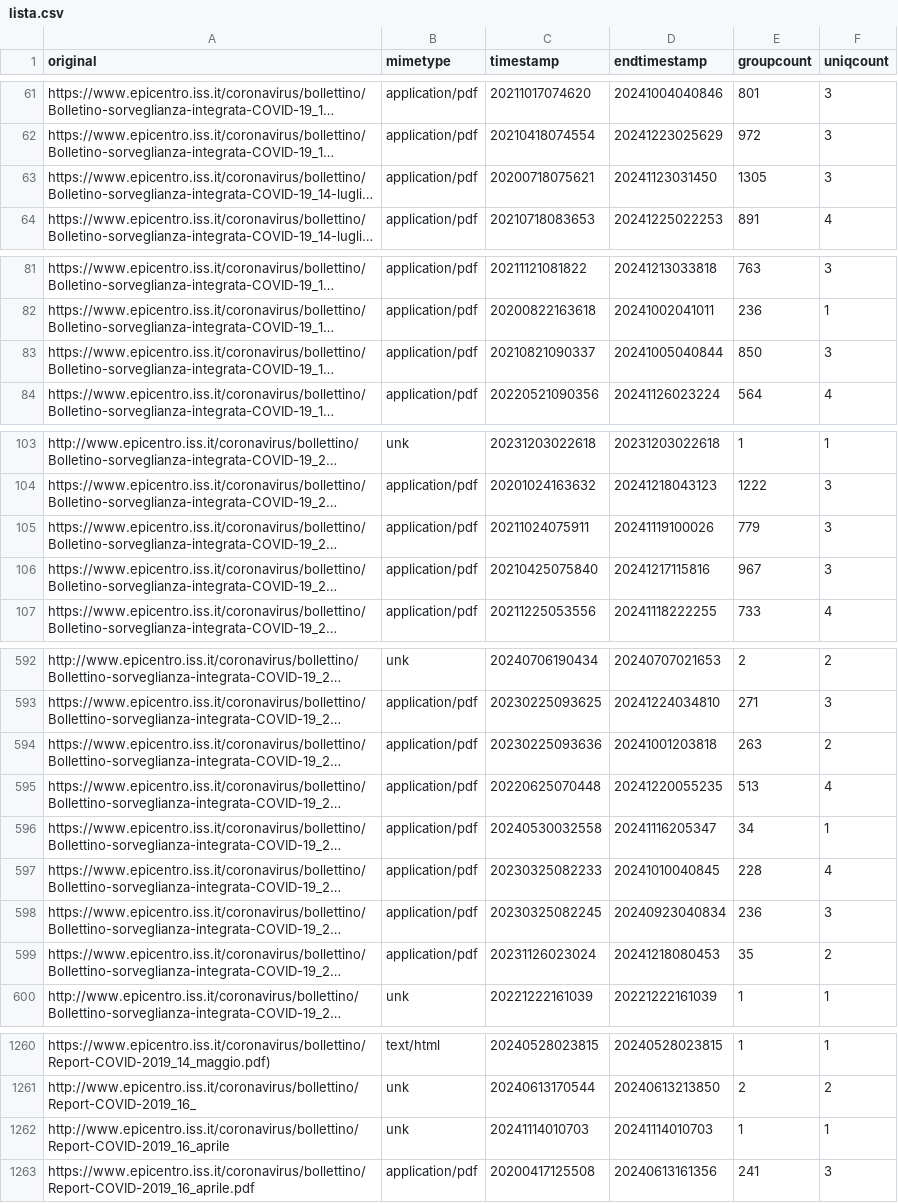
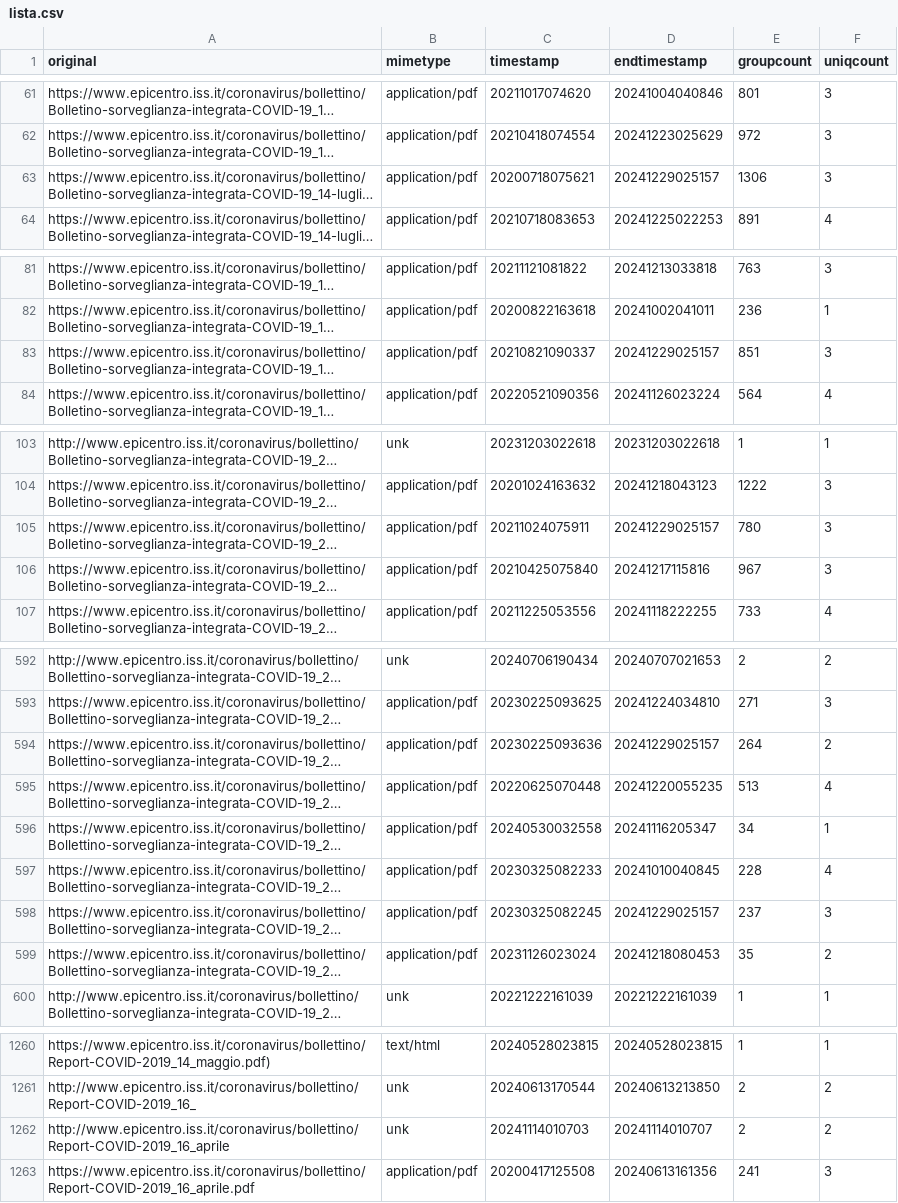
Before and after one commit to pcmasuzzo/datiBeneComuneMonitoraggio, a CSV file: catalogo/sorveglianzaIntegrata/script/processing/lista.csv, drawn as a sheet; only a part is shown, gaps mark what is left out; long unchanged cells end in …; the diff covers the shown part only; the diff names each change by its address in the sheet, - before the commit and + after, or states it on an @@ line.

```diff
--- a/catalogo/sorveglianzaIntegrata/script/processing/lista.csv
+++ b/catalogo/sorveglianzaIntegrata/script/processing/lista.csv
-D63 (endtimestamp): 20241123031450
+D63 (endtimestamp): 20241229025157
-E63 (groupcount): 1305
+E63 (groupcount): 1306
-D83 (endtimestamp): 20241005040844
+D83 (endtimestamp): 20241229025157
-E83 (groupcount): 850
+E83 (groupcount): 851
-D105 (endtimestamp): 20241119100026
+D105 (endtimestamp): 20241229025157
-E105 (groupcount): 779
+E105 (groupcount): 780
-D594 (endtimestamp): 20241001203818
+D594 (endtimestamp): 20241229025157
-E594 (groupcount): 263
+E594 (groupcount): 264
-D598 (endtimestamp): 20240923040834
+D598 (endtimestamp): 20241229025157
-E598 (groupcount): 236
+E598 (groupcount): 237
-D1262 (endtimestamp): 20241114010703
+D1262 (endtimestamp): 20241114010707
-E1262 (groupcount): 1
+E1262 (groupcount): 2
-F1262 (uniqcount): 1
+F1262 (uniqcount): 2
```
Also changed, not shown: 36 edited cells elsewhere in this file.
